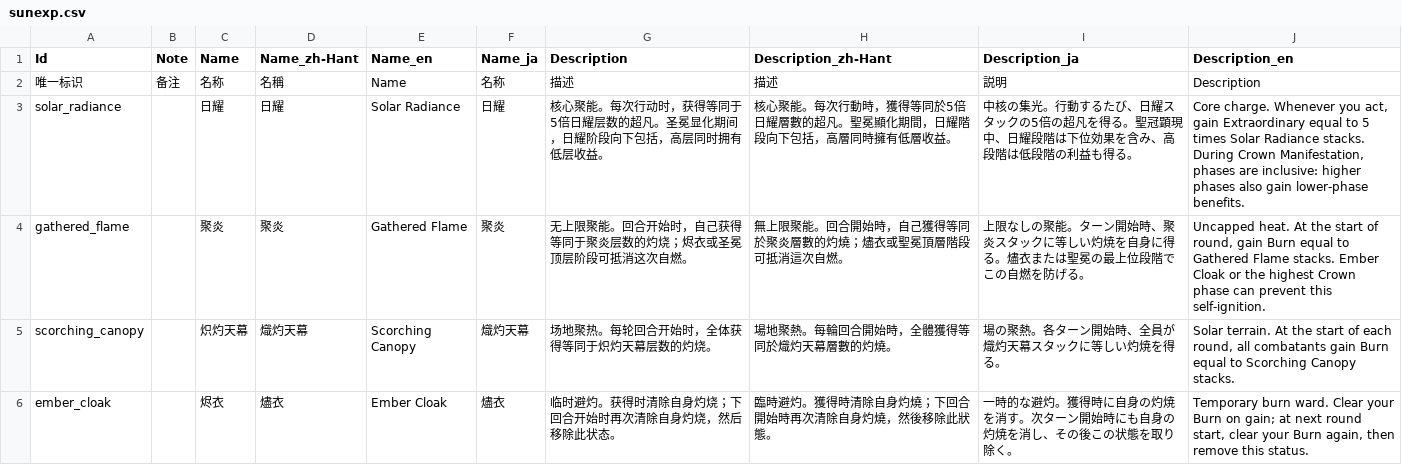
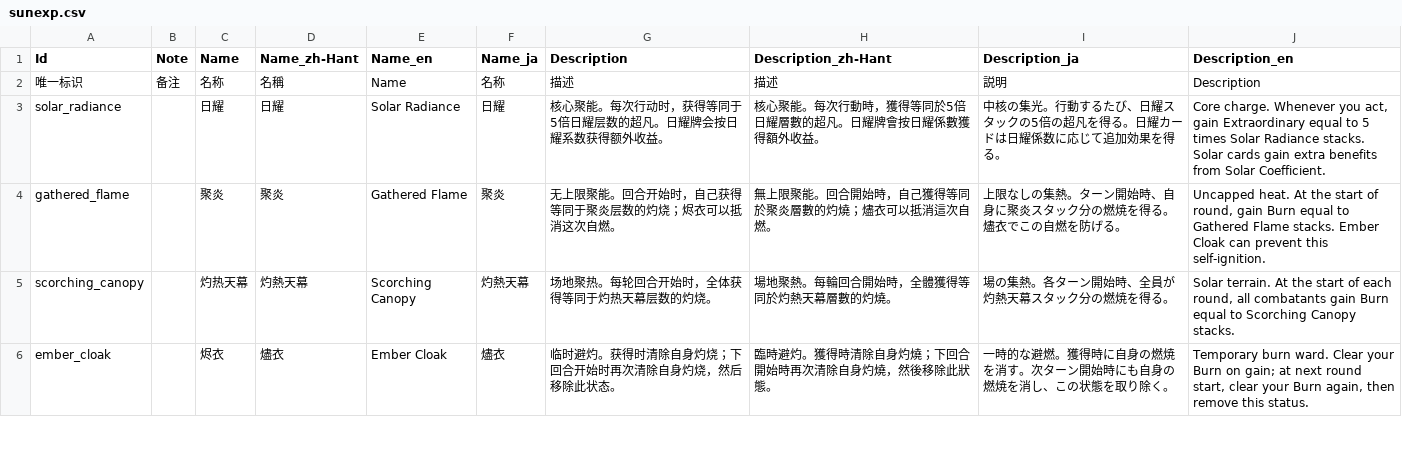
Before and after one commit to AuraKaliya/apocalyptic-journey-mod-SunExp, a CSV file: SunExp/Text/Buff/sunexp.csv, drawn as a sheet; only a part is shown; the diff covers the shown part only.

```diff
--- a/SunExp/Text/Buff/sunexp.csv
+++ b/SunExp/Text/Buff/sunexp.csv
@@ -2,5 +2,5 @@
 "唯一标识","备注","名称","名稱","Name","名称","描述","描述","説明","Description"
-"solar_radiance","","日耀","日耀","Solar Radiance","日耀","核心聚能。每次行动时，获得等同于5倍日耀层数的超凡。圣冕显化期间，日耀阶段向下包括，高层同时拥有低层收益。","核心聚能。每次行動時，獲得等同於5倍日耀層數的超凡。聖冕顯化期間，日耀階段向下包括，高層同時擁有低層收益。","中核の集光。行動するたび、日耀スタックの5倍の超凡を得る。聖冠顕現中、日耀段階は下位効果を含み、高段階は低段階の利益も得る。","Core charge. Whenever you act, gain Extraordinary equal to 5 times Solar Radiance stacks. During Crown Manifestation, phases are inclusive: higher phases also gain lower-phase benefits."
-"gathered_flame","","聚炎","聚炎","Gathered Flame","聚炎","无上限聚能。回合开始时，自己获得等同于聚炎层数的灼烧；烬衣或圣冕顶层阶段可抵消这次自燃。","無上限聚能。回合開始時，自己獲得等同於聚炎層數的灼燒；燼衣或聖冕頂層階段可抵消這次自燃。","上限なしの聚能。ターン開始時、聚炎スタックに等しい灼焼を自身に得る。燼衣または聖冕の最上位段階でこの自燃を防げる。","Uncapped heat. At the start of round, gain Burn equal to Gathered Flame stacks. Ember Cloak or the highest Crown phase can prevent this self-ignition."
-"scorching_canopy","","炽灼天幕","熾灼天幕","Scorching Canopy","熾灼天幕","场地聚热。每轮回合开始时，全体获得等同于炽灼天幕层数的灼烧。","場地聚熱。每輪回合開始時，全體獲得等同於熾灼天幕層數的灼燒。","場の聚熱。各ターン開始時、全員が熾灼天幕スタックに等しい灼焼を得る。","Solar terrain. At the start of each round, all combatants gain Burn equal to Scorching Canopy stacks."
-"ember_cloak","","烬衣","燼衣","Ember Cloak","燼衣","临时避灼。获得时清除自身灼烧；下回合开始时再次清除自身灼烧，然后移除此状态。","臨時避灼。獲得時清除自身灼燒；下回合開始時再次清除自身灼燒，然後移除此狀態。","一時的な避灼。獲得時に自身の灼焼を消す。次ターン開始時にも自身の灼焼を消し、その後この状態を取り除く。","Temporary burn ward. Clear your Burn on gain; at next round start, clear your Burn again, then remove this status."
+"solar_radiance","","日耀","日耀","Solar Radiance","日耀","核心聚能。每次行动时，获得等同于5倍日耀层数的超凡。日耀牌会按日耀系数获得额外收益。","核心聚能。每次行動時，獲得等同於5倍日耀層數的超凡。日耀牌會按日耀係數獲得額外收益。","中核の集光。行動するたび、日耀スタックの5倍の超凡を得る。日耀カードは日耀係数に応じて追加効果を得る。","Core charge. Whenever you act, gain Extraordinary equal to 5 times Solar Radiance stacks. Solar cards gain extra benefits from Solar Coefficient."
+"gathered_flame","","聚炎","聚炎","Gathered Flame","聚炎","无上限聚能。回合开始时，自己获得等同于聚炎层数的灼烧；烬衣可以抵消这次自燃。","無上限聚能。回合開始時，自己獲得等同於聚炎層數的灼燒；燼衣可以抵消這次自燃。","上限なしの集熱。ターン開始時、自身に聚炎スタック分の燃焼を得る。燼衣でこの自燃を防げる。","Uncapped heat. At the start of round, gain Burn equal to Gathered Flame stacks. Ember Cloak can prevent this self-ignition."
+"scorching_canopy","","灼热天幕","灼熱天幕","Scorching Canopy","灼熱天幕","场地聚热。每轮回合开始时，全体获得等同于灼热天幕层数的灼烧。","場地聚熱。每輪回合開始時，全體獲得等同於灼熱天幕層數的灼燒。","場の集熱。各ターン開始時、全員が灼熱天幕スタック分の燃焼を得る。","Solar terrain. At the start of each round, all combatants gain Burn equal to Scorching Canopy stacks."
+"ember_cloak","","烬衣","燼衣","Ember Cloak","燼衣","临时避灼。获得时清除自身灼烧；下回合开始时再次清除自身灼烧，然后移除此状态。","臨時避灼。獲得時清除自身灼燒；下回合開始時再次清除自身灼燒，然後移除此狀態。","一時的な避燃。獲得時に自身の燃焼を消す。次ターン開始時にも自身の燃焼を消し、この状態を取り除く。","Temporary burn ward. Clear your Burn on gain; at next round start, clear your Burn again, then remove this status."
```
Also changed, not shown: 7 edited cells elsewhere in this file, SunExp/Data/Buff/sunexp.csv, SunExp/Data/Card/sunexp.csv, 8 other files.
